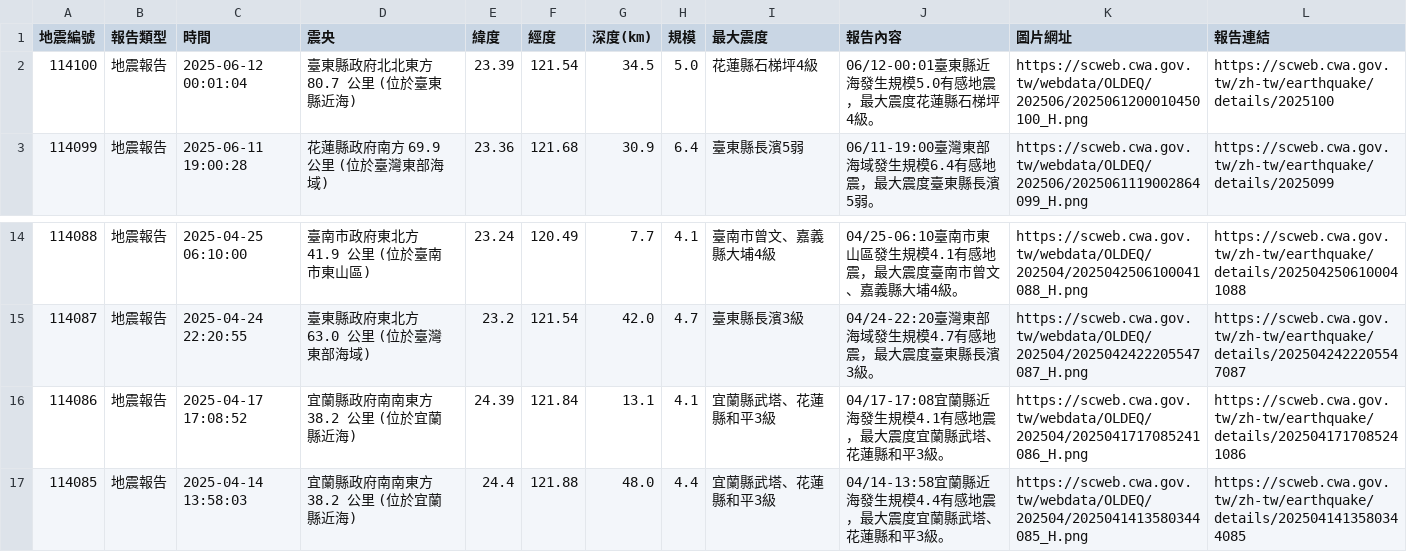
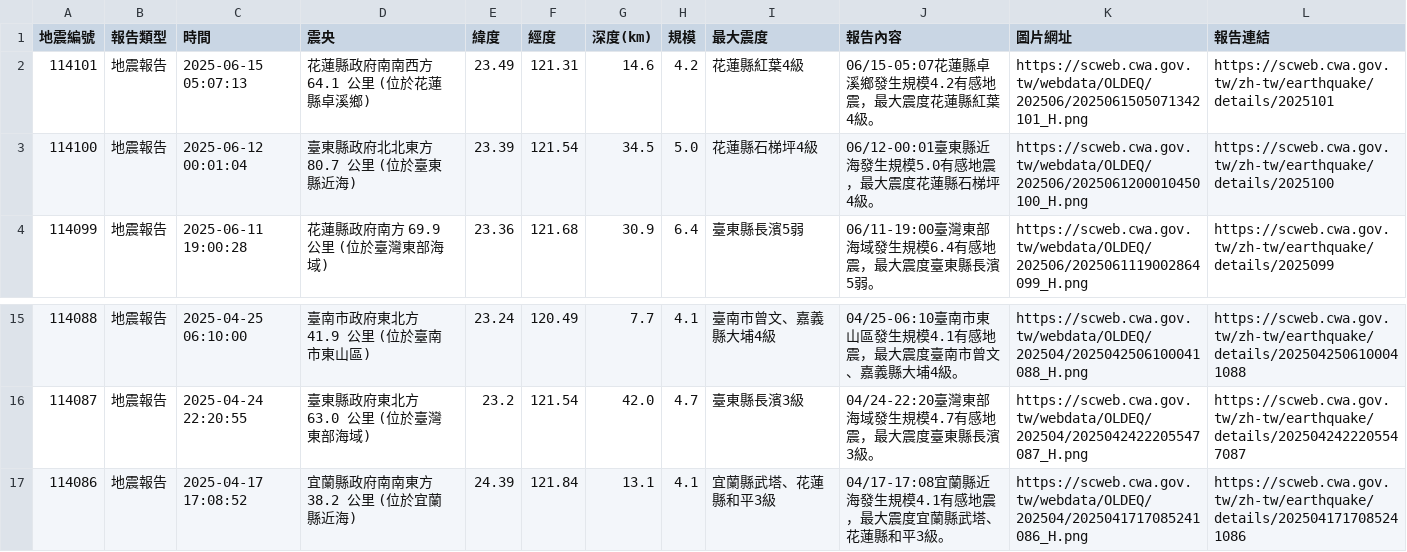
Before and after one commit to 1101248/1101248-cs381midterm, a CSV file: api.csv, drawn as a sheet; only a part is shown, gaps mark what is left out; removed rows and columns are numbered as before the commit, all else as after; the diff names each change by its address in the sheet, - before the commit and + after, or states it on an @@ line.

```diff
--- a/api.csv
+++ b/api.csv
+row 2: 114101 | 地震報告 | 2025-06-15 05:07:13 | 花蓮縣政府南南西方 64.1 公里 (位於花蓮縣卓溪鄉) | 23.49 | 121.31 | 14.6 | 4.2 | 花蓮縣紅葉4級 | 06/15-05:07花蓮縣卓溪鄉發生規模4.2有感地震，最大震度花蓮縣紅葉4級。 | https://scweb.cwa.gov.tw/webdata/OLDEQ/202506/2025061505071342101_H.png | https://scweb.cwa.gov.tw/zh-tw/earthquake/details/2025101
-row 17: 114085 | 地震報告 | 2025-04-14 13:58:03 | 宜蘭縣政府南南東方 38.2 公里 (位於宜蘭縣近海) | 24.4 | 121.88 | 48.0 | 4.4 | 宜蘭縣武塔、花蓮縣和平3級 | 04/14-13:58宜蘭縣近海發生規模4.4有感地震，最大震度宜蘭縣武塔、花蓮縣和平3級。 | https://scweb.cwa.gov.tw/webdata/OLDEQ/202504/2025041413580344085_H.png | https://scweb.cwa.gov.tw/zh-tw/earthquake/details/2025041413580344085
```
Also changed, not shown: 1 other file.
